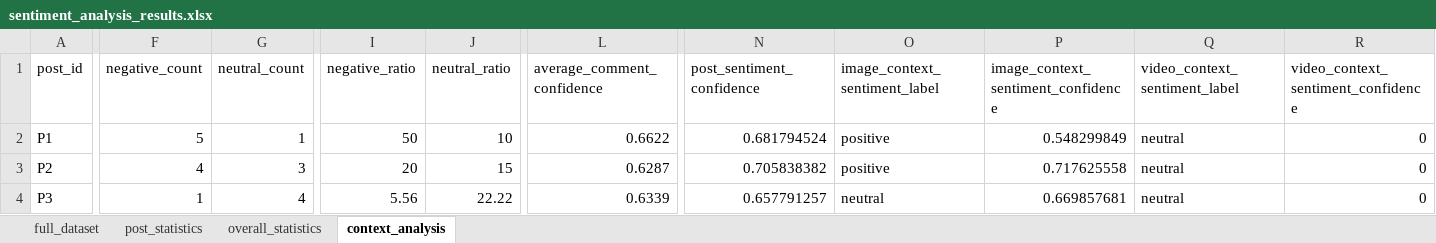
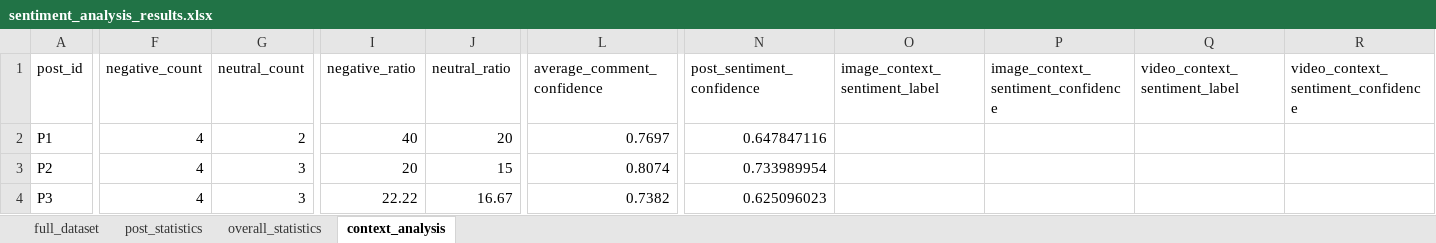
Before and after one commit to balintmolnar21/Szakdolgozat_Moln-r-B-lint, an Excel workbook: data/processed/sentiment_analysis_results.xlsx, sheet context_analysis, drawn as a sheet; only a part is shown, gaps mark what is left out; values as stored, in another font and other column widths than the file's, no borders; the diff covers the shown part only; the diff names each change by its address in the sheet, - before the commit and + after, or states it on an @@ line.

```diff
--- a/data/processed/sentiment_analysis_results.xlsx (sheet context_analysis)
+++ b/data/processed/sentiment_analysis_results.xlsx (sheet context_analysis)
-F2 (negative_count): 5
+F2 (negative_count): 4
-G2 (neutral_count): 1
+G2 (neutral_count): 2
-I2 (negative_ratio): 50
+I2 (negative_ratio): 40
-J2 (neutral_ratio): 10
+J2 (neutral_ratio): 20
-L2 (average_comment_confidence): 0.6622
+L2 (average_comment_confidence): 0.7697
-N2 (post_sentiment_confidence): 0.681794524
+N2 (post_sentiment_confidence): 0.647847116
-O2:O3 (image_context_sentiment_label): positive
+O2:O3 (image_context_sentiment_label): (empty)
-P2: 0.548299849
+P2: (empty)
-Q2:Q4 (video_context_sentiment_label): neutral
+Q2:Q4 (video_context_sentiment_label): (empty)
-R2:R4: 0
+R2:R4: (empty)
-L3 (average_comment_confidence): 0.6287
+L3 (average_comment_confidence): 0.8074
-N3 (post_sentiment_confidence): 0.705838382
+N3 (post_sentiment_confidence): 0.733989954
-P3: 0.717625558
+P3: (empty)
-F4 (negative_count): 1
+F4 (negative_count): 4
-G4 (neutral_count): 4
+G4 (neutral_count): 3
-I4 (negative_ratio): 5.56
+I4 (negative_ratio): 22.22
-J4 (neutral_ratio): 22.22
+J4 (neutral_ratio): 16.67
-L4 (average_comment_confidence): 0.6339
+L4 (average_comment_confidence): 0.7382
-N4 (post_sentiment_confidence): 0.657791257
+N4 (post_sentiment_confidence): 0.625096023
-O4 (image_context_sentiment_label): neutral
+O4 (image_context_sentiment_label): (empty)
-P4: 0.669857681
+P4: (empty)
```
Also changed, not shown: 177 edited cells elsewhere in this sheet, sheet full_dataset, sheet post_statistics, sheet overall_statistics, 13 other files.
